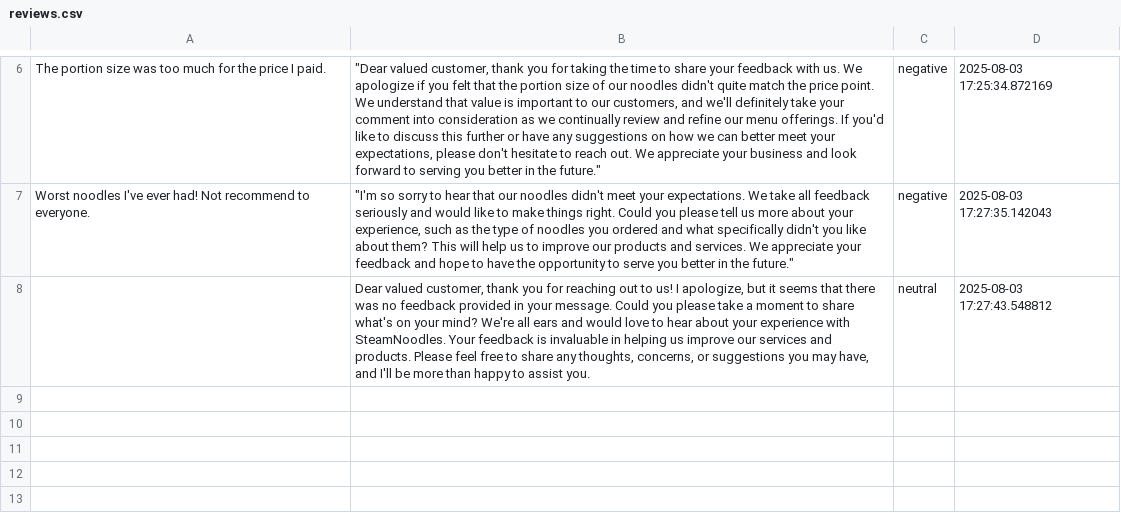
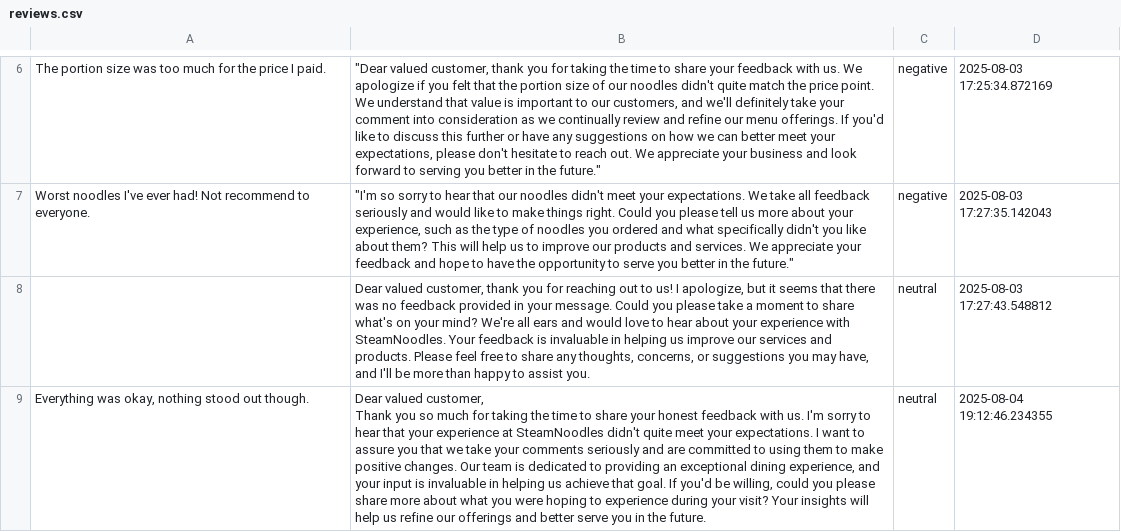
Before and after one commit to lakaThabrew/Steamnoodles-Feedback-Agent-LakmanaThabrew, a CSV file: data/reviews.csv, drawn as a sheet; only a part is shown, gaps mark what is left out; ↵ is a line break in a cell; the diff covers the shown part only; the diff names each change by its address in the sheet, - before the commit and + after, or states it on an @@ line.

```diff
--- a/data/reviews.csv
+++ b/data/reviews.csv
+row 9: Everything was okay, nothing stood out though. | Dear valued customer, ↵ Thank you so much for taking the time to share your honest feedback with us. I'm sorry to hear that your experience at SteamNoodles didn't quite meet your expectations. I want to assure you that we take your comments seriously and are committed to using them to make positive changes. Our team is dedicated to providing an exceptional dining experience, and your input is invaluable in helping us achieve that goal. If you'd be willing, could you please share more about what you were hoping to experience during your visit? Your insights will help us refine our offerings and better serve you in the future. | neutral | 2025-08-04 19:12:46.234355
```
Also changed, not shown: 3 added rows elsewhere in this file, 5 other files.
